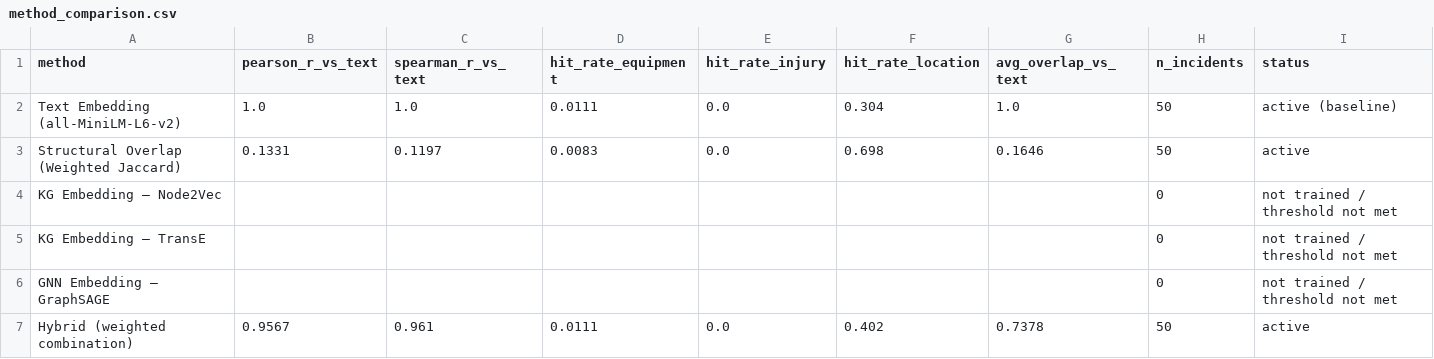
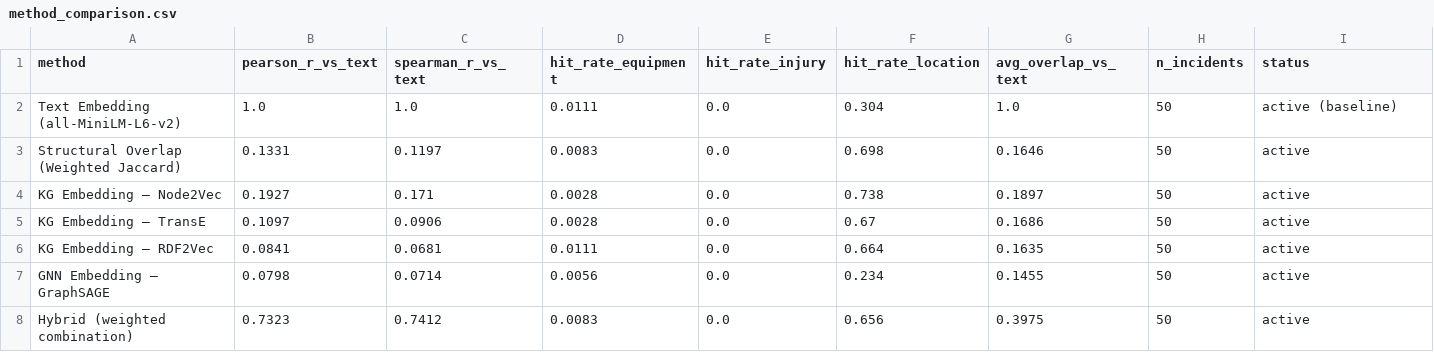
Before and after one commit to RiceD2KLab/TechnipFMC_SafetyEvents_Sp26, a CSV file: event_similarity/outputs/method_comparison.csv, drawn as a sheet.

Commit message:
Add RDF2Vec to kg_embeddings.py and update gnn_simialrity to fix negative corelation

```diff
--- a/event_similarity/outputs/method_comparison.csv
+++ b/event_similarity/outputs/method_comparison.csv
@@ -3,5 +3,6 @@ Text Embedding (all-MiniLM-L6-v2),1.0,1.0,0.0111,0.0,0.304,1.0,50,active (baseli
 Structural Overlap (Weighted Jaccard),0.1331,0.1197,0.0083,0.0,0.698,0.1646,50,active
-KG Embedding — Node2Vec,,,,,,,0,not trained / threshold not met
-KG Embedding — TransE,,,,,,,0,not trained / threshold not met
-GNN Embedding — GraphSAGE,,,,,,,0,not trained / threshold not met
-Hybrid (weighted combination),0.9567,0.961,0.0111,0.0,0.402,0.7378,50,active
+KG Embedding — Node2Vec,0.1927,0.171,0.0028,0.0,0.738,0.1897,50,active
+KG Embedding — TransE,0.1097,0.0906,0.0028,0.0,0.67,0.1686,50,active
+KG Embedding — RDF2Vec,0.0841,0.0681,0.0111,0.0,0.664,0.1635,50,active
+GNN Embedding — GraphSAGE,0.0798,0.0714,0.0056,0.0,0.234,0.1455,50,active
+Hybrid (weighted combination),0.7323,0.7412,0.0083,0.0,0.656,0.3975,50,active
```
Also changed, not shown: 13 other files.
